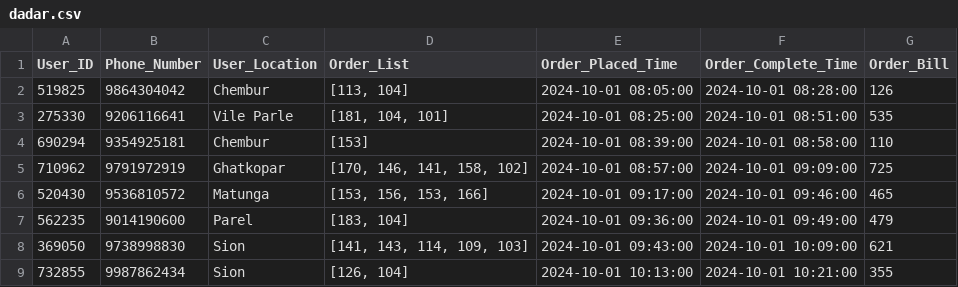
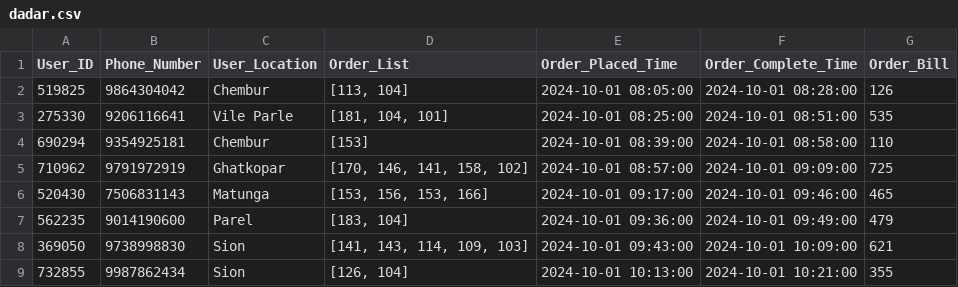
Before and after one commit to saumyadesai17/Datathon2025, a CSV file: Models/Data/dadar.csv, drawn as a sheet; only a part is shown.

```diff
--- a/Models/Data/dadar.csv
+++ b/Models/Data/dadar.csv
@@ -5,3 +5,3 @@ User_ID,Phone_Number,User_Location,Order_List,Order_Placed_Time,Order_Complete_T
 710962,9791972919,Ghatkopar,"[170, 146, 141, 158, 102]",2024-10-01 08:57:00,2024-10-01 09:09:00,725
-520430,9536810572,Matunga,"[153, 156, 153, 166]",2024-10-01 09:17:00,2024-10-01 09:46:00,465
+520430,7506831143,Matunga,"[153, 156, 153, 166]",2024-10-01 09:17:00,2024-10-01 09:46:00,465
 562235,9014190600,Parel,"[183, 104]",2024-10-01 09:36:00,2024-10-01 09:49:00,479
```
Also changed, not shown: Models/Data/andheri.csv, 3 other files.
